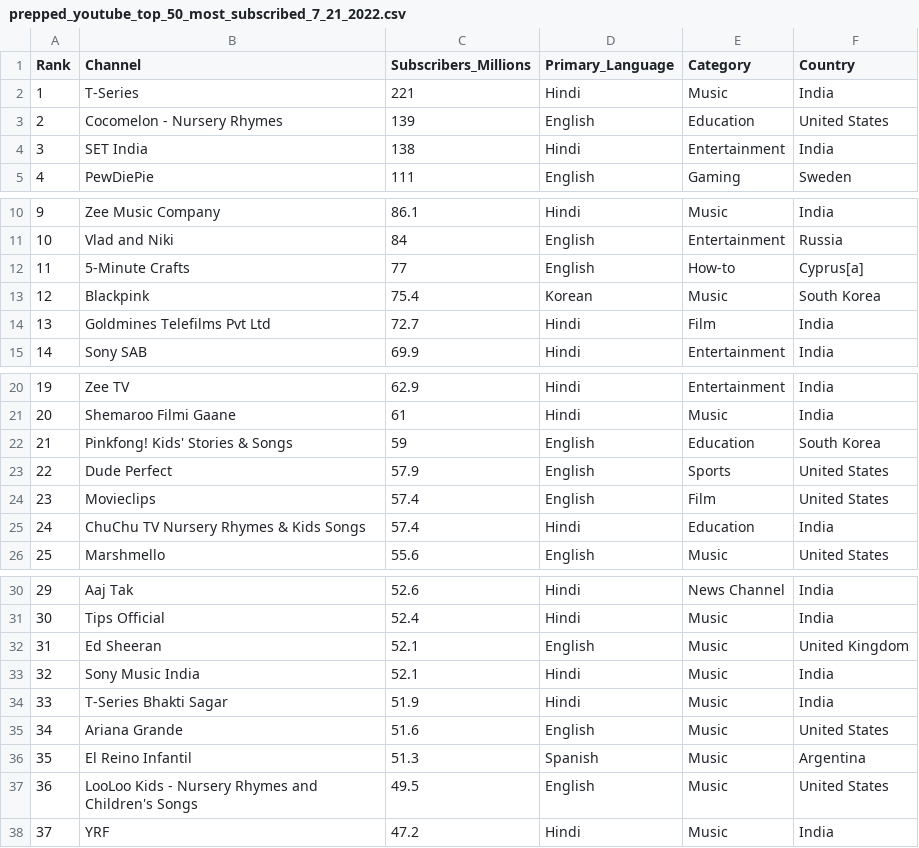
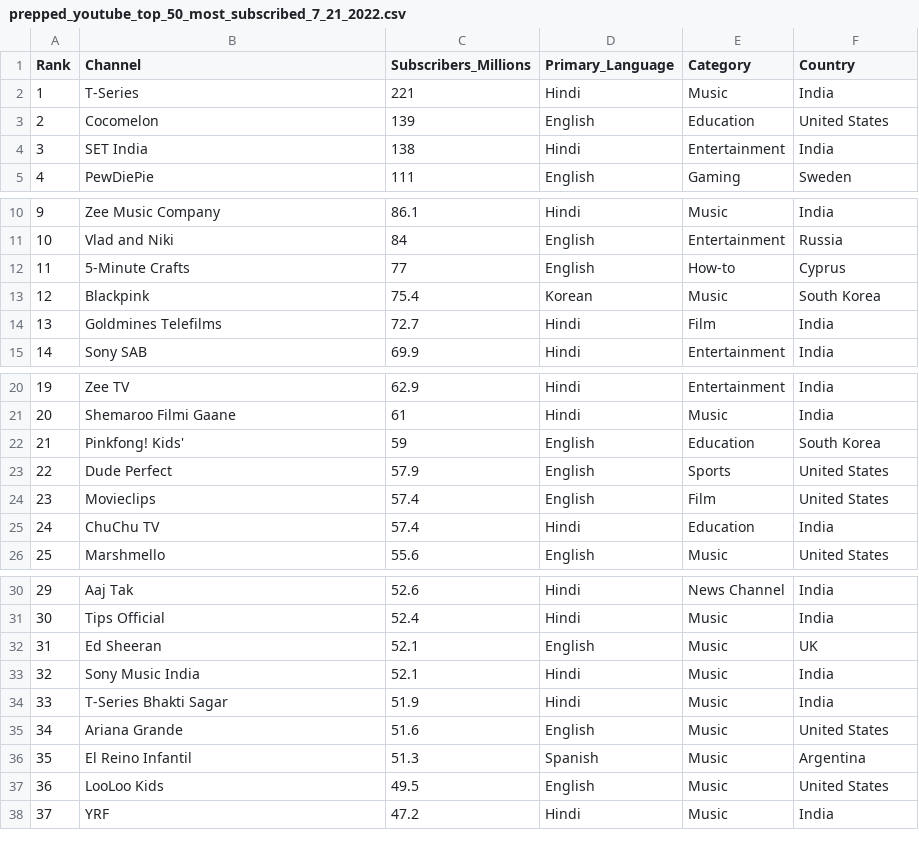
Before and after one commit to ndarosa2/Visualization_Project, a CSV file: prepped_youtube_top_50_most_subscribed_7_21_2022.csv, drawn as a sheet; only a part is shown, gaps mark what is left out.

Commit message:
Add files via upload

```diff
--- a/prepped_youtube_top_50_most_subscribed_7_21_2022.csv
+++ b/prepped_youtube_top_50_most_subscribed_7_21_2022.csv
@@ -2,3 +2,3 @@ Rank,Channel,Subscribers_Millions,Primary_Language,Category,Country
 1,T-Series,221,Hindi,Music,India
-2,Cocomelon - Nursery Rhymes,139,English,Education,United States
+2,Cocomelon,139,English,Education,United States
 3,SET India,138,Hindi,Entertainment,India
@@ -11,5 +11,5 @@ Rank,Channel,Subscribers_Millions,Primary_Language,Category,Country
 10,Vlad and Niki,84,English,Entertainment,Russia
-11,5-Minute Crafts,77,English,How-to,Cyprus[a]
+11,5-Minute Crafts,77,English,How-to,Cyprus
 12,Blackpink,75.4,Korean,Music,South Korea
-13,Goldmines Telefilms Pvt Ltd,72.7,Hindi,Film,India
+13,Goldmines Telefilms,72.7,Hindi,Film,India
 14,Sony SAB,69.9,Hindi,Entertainment,India
@@ -21,6 +21,6 @@ Rank,Channel,Subscribers_Millions,Primary_Language,Category,Country
 20,Shemaroo Filmi Gaane,61,Hindi,Music,India
-21,Pinkfong! Kids' Stories & Songs,59,English,Education,South Korea
+21,Pinkfong! Kids',59,English,Education,South Korea
 22,Dude Perfect,57.9,English,Sports,United States
 23,Movieclips,57.4,English,Film,United States
-24,ChuChu TV Nursery Rhymes & Kids Songs,57.4,Hindi,Education,India
+24,ChuChu TV,57.4,Hindi,Education,India
 25,Marshmello,55.6,English,Music,United States
@@ -31,3 +31,3 @@ Rank,Channel,Subscribers_Millions,Primary_Language,Category,Country
 30,Tips Official,52.4,Hindi,Music,India
-31,Ed Sheeran,52.1,English,Music,United Kingdom
+31,Ed Sheeran,52.1,English,Music,UK
 32,Sony Music India,52.1,Hindi,Music,India
@@ -36,3 +36,3 @@ Rank,Channel,Subscribers_Millions,Primary_Language,Category,Country
 35,El Reino Infantil,51.3,Spanish,Music,Argentina
-36,LooLoo Kids - Nursery Rhymes and Children's Songs,49.5,English,Music,United States
+36,LooLoo Kids,49.5,English,Music,United States
 37,YRF,47.2,Hindi,Music,India
```
